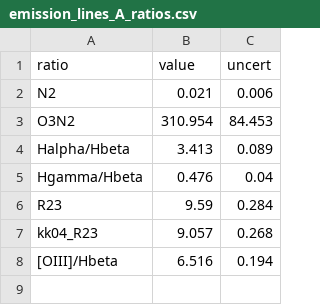
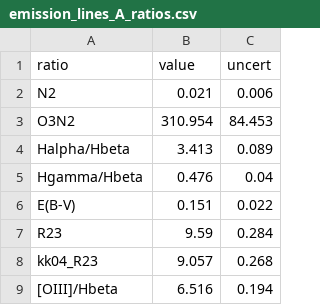
Before and after one commit to orianashi/Horseshoe, a CSV file: output/tabling/emission_lines_A_ratios.csv, drawn as a sheet.

```diff
--- a/output/tabling/emission_lines_A_ratios.csv
+++ b/output/tabling/emission_lines_A_ratios.csv
@@ -5,2 +5,3 @@ Halpha/Hbeta,   3.413,  0.089
 Hgamma/Hbeta,   0.476,  0.04
+E(B-V)      ,   0.151,  0.022
 R23         ,   9.59 ,  0.284
```
Also changed, not shown: output/tabling/emission_lines_B_ratios.csv, 26 other files.
